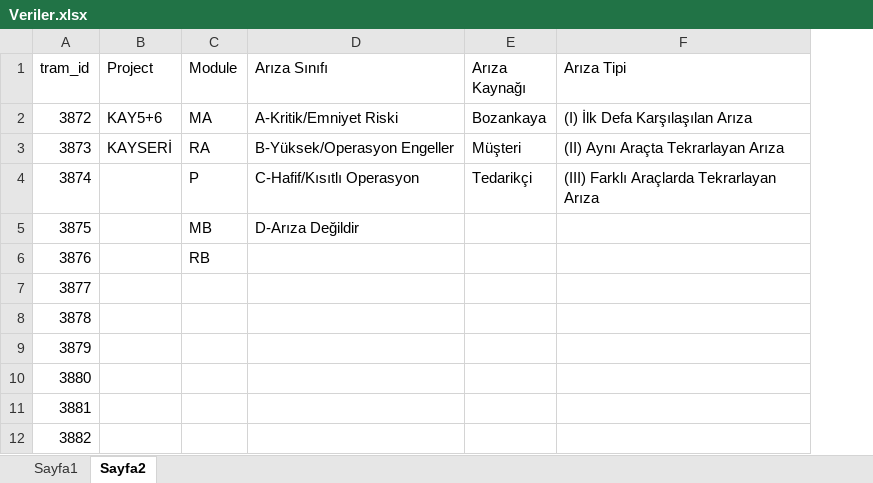
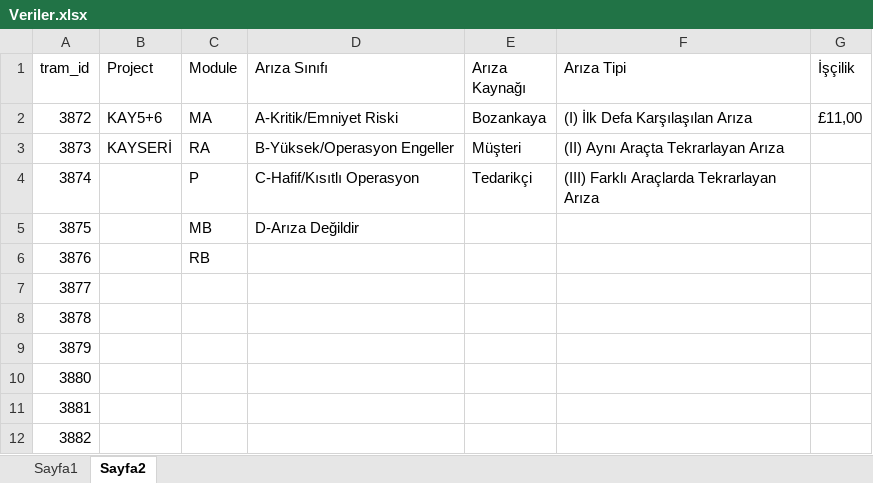
Before and after one commit to fthrkn6/SSHTakip, an Excel workbook: data/kayseri/Veriler.xlsx, sheet Sayfa2, drawn as a sheet; values as stored, in another font and other column widths than the file's, no borders; the diff names each change by its address in the sheet, - before the commit and + after, or states it on an @@ line.

```diff
--- a/data/kayseri/Veriler.xlsx (sheet Sayfa2)
+++ b/data/kayseri/Veriler.xlsx (sheet Sayfa2)
+column G (İşçilik), row 2: £11,00
```
Also changed, not shown: data/belgrad/Veriler.xlsx, data/gebze/Veriler.xlsx, 16 other files.
